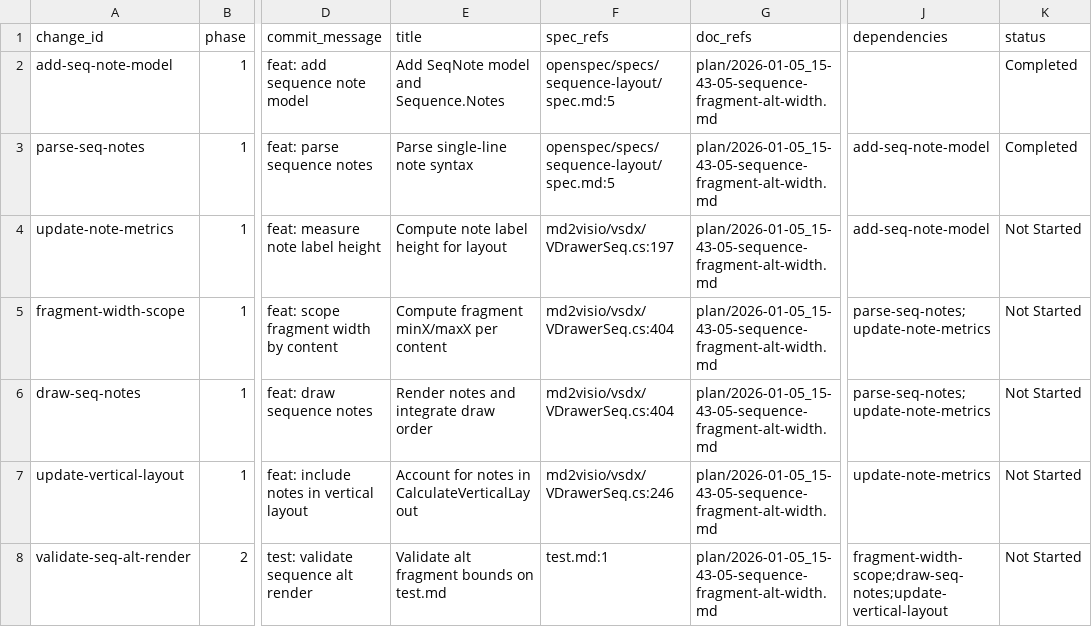
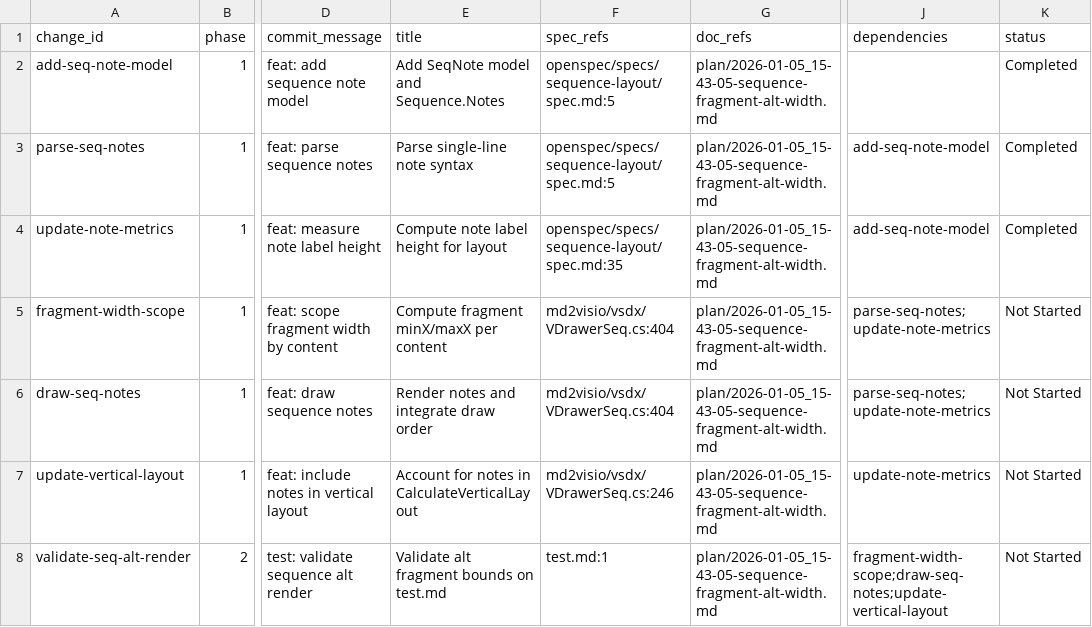
Before and after one commit to sleetish/md2visio-gui, a CSV file: issues/2026-01-05_15-47-14-sequence-fragment-alt-width.csv, drawn as a sheet; only a part is shown, gaps mark what is left out; the diff names each change by its address in the sheet, - before the commit and + after, or states it on an @@ line.

```diff
--- a/issues/2026-01-05_15-47-14-sequence-fragment-alt-width.csv
+++ b/issues/2026-01-05_15-47-14-sequence-fragment-alt-width.csv
-F4 (spec_refs): md2visio/vsdx/VDrawerSeq.cs:197
+F4 (spec_refs): openspec/specs/sequence-layout/spec.md:35
-K4 (status): Not Started
+K4 (status): Completed
```
Also changed, not shown: 5 other files.
